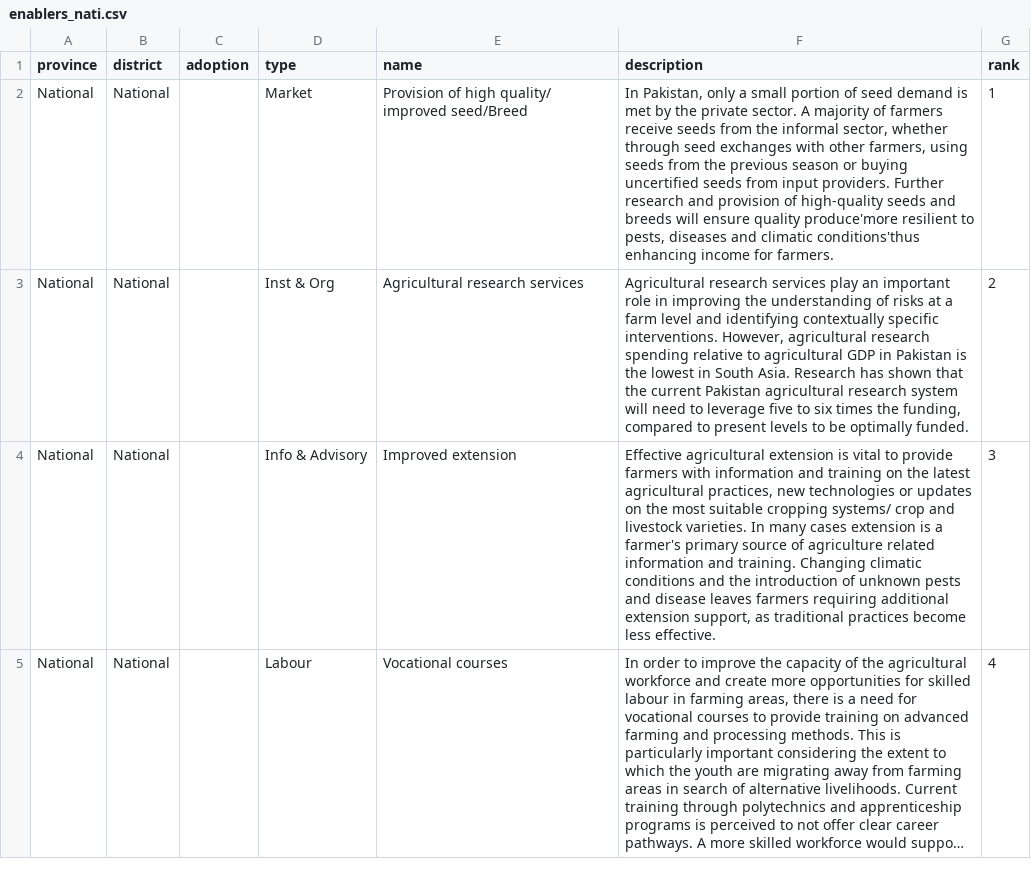
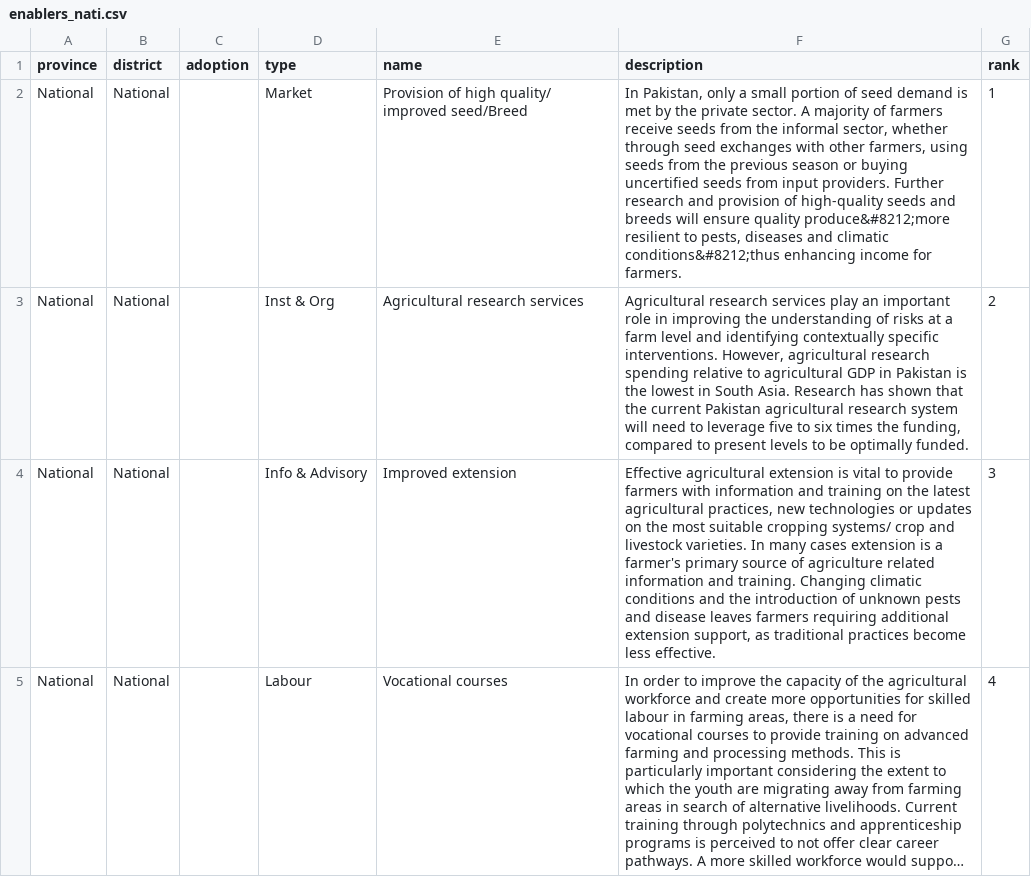
Before and after one commit to ciatph/alliance-csa-pakistan, a CSV file: public/data/enablers/enablers_nati.csv, drawn as a sheet; only a part is shown; long unchanged cells end in ….

```diff
--- a/public/data/enablers/enablers_nati.csv
+++ b/public/data/enablers/enablers_nati.csv
@@ -1,3 +1,3 @@
 province,district,adoption,type,name,description,rank
-National,National,,Market,Provision of high quality/ improved seed/Breed,"In Pakistan, only a small portion of seed demand is met by the private sector. A majority of farmers receive seeds from the informal sector, whether through seed exchanges with other farmers, using seeds from the previous season or buying uncertified seeds from input providers. Further research and provision of high-quality seeds and breeds will ensure quality produce'more resilient to pests, diseases and climatic conditions'thus enhancing income for farmers.",1
+National,National,,Market,Provision of high quality/ improved seed/Breed,"In Pakistan, only a small portion of seed demand is met by the private sector. A majority of farmers receive seeds from the informal sector, whether through seed exchanges with other farmers, using seeds from the previous season or buying uncertified seeds from input providers. Further research and provision of high-quality seeds and breeds will ensure quality produce&#8212;more resilient to pests, diseases and climatic conditions&#8212;thus enhancing income for farmers.",1
 National,National,,Inst & Org,Agricultural research services,"Agricultural research services play an important role in improving the understanding of risks at a farm level and identifying contextually specific interventions. However, agricultural research spending relative to agricultural GDP in Pakistan is the lowest in South Asia. Research has shown that the current Pakistan agricultural research system will need to leverage five to six times the funding, compared to present levels to be optimally funded.",2
```
Also changed, not shown: public/data/enablers/enablers_dist.csv, public/data/enablers/enablers_prov.csv.
